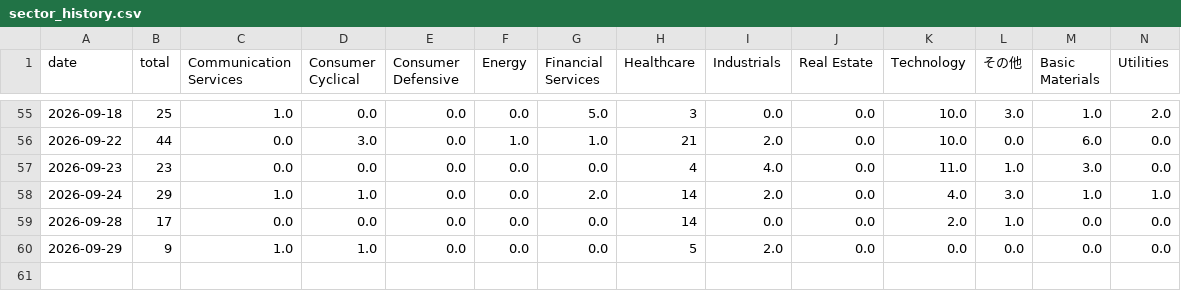
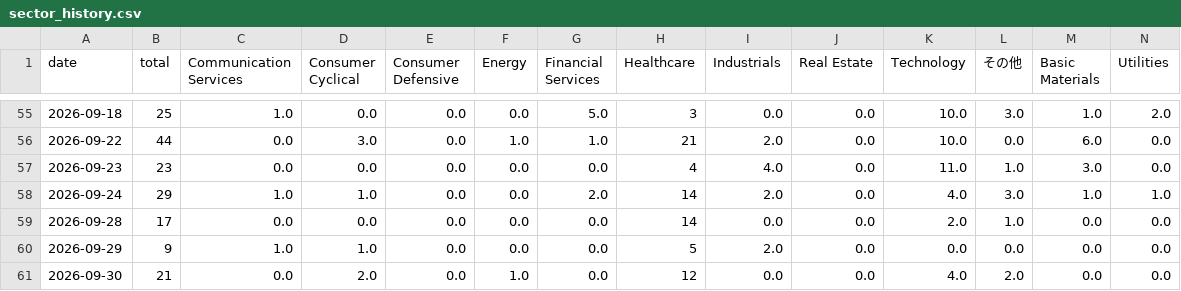
Before and after one commit to nyokki0204-boop/ibd-screener, a CSV file: data/sector_history.csv, drawn as a sheet; only a part is shown, gaps mark what is left out.

```diff
--- a/data/sector_history.csv
+++ b/data/sector_history.csv
@@ -60 +60,2 @@
 2026-09-29,9,1.0,1.0,0.0,0.0,0.0,5,2.0,0.0,0.0,0.0,0.0,0.0
+2026-09-30,21,0.0,2.0,0.0,1.0,0.0,12,0.0,0.0,4.0,2.0,0.0,0.0
```
Also changed, not shown: data/results.csv, data/sector_metrics.csv, 3 other files.
